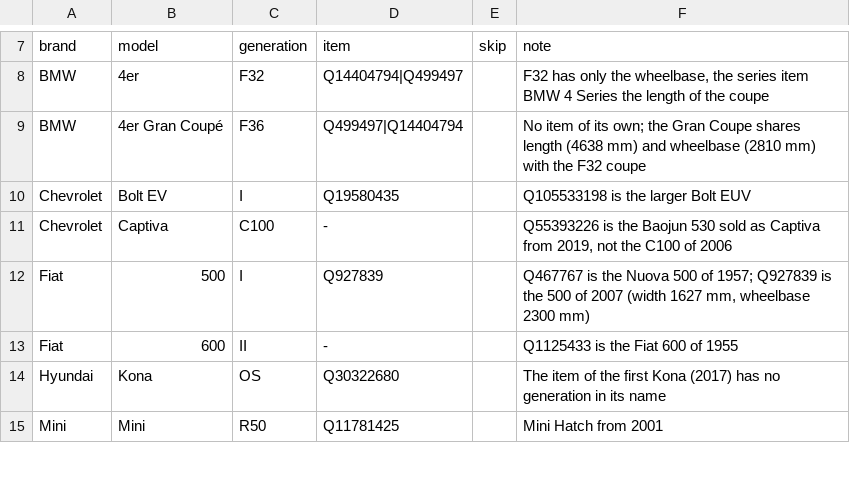
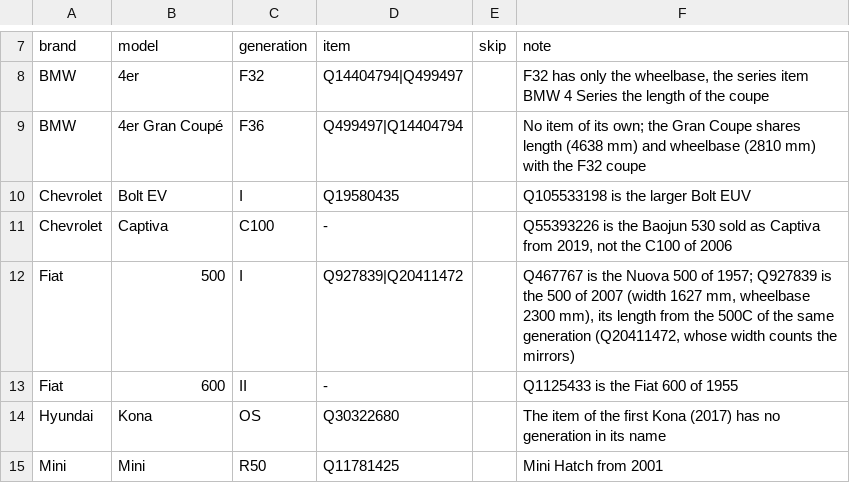
Before and after one commit to SenseiIssei/Caruspex, a CSV file: data/wikidata/aliases.csv, drawn as a sheet; only a part is shown, gaps mark what is left out.

```diff
--- a/data/wikidata/aliases.csv
+++ b/data/wikidata/aliases.csv
@@ -11,3 +11,3 @@ Chevrolet,Bolt EV,I,Q19580435,,"Q105533198 is the larger Bolt EUV"
 Chevrolet,Captiva,C100,-,,"Q55393226 is the Baojun 530 sold as Captiva from 2019, not the C100 of 2006"
-Fiat,500,I,Q927839,,"Q467767 is the Nuova 500 of 1957; Q927839 is the 500 of 2007 (width 1627 mm, wheelbase 2300 mm)"
+Fiat,500,I,Q927839|Q20411472,,"Q467767 is the Nuova 500 of 1957; Q927839 is the 500 of 2007 (width 1627 mm, wheelbase 2300 mm), its length from the 500C of the same generation (Q20411472, whose width counts the mirrors)"
 Fiat,600,II,-,,"Q1125433 is the Fiat 600 of 1955"
```
Also changed, not shown: data/wikidata/dimensions.csv, 5 other files.
